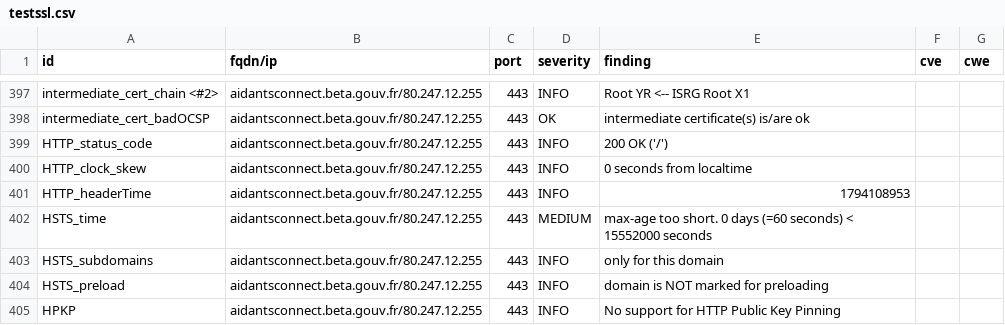
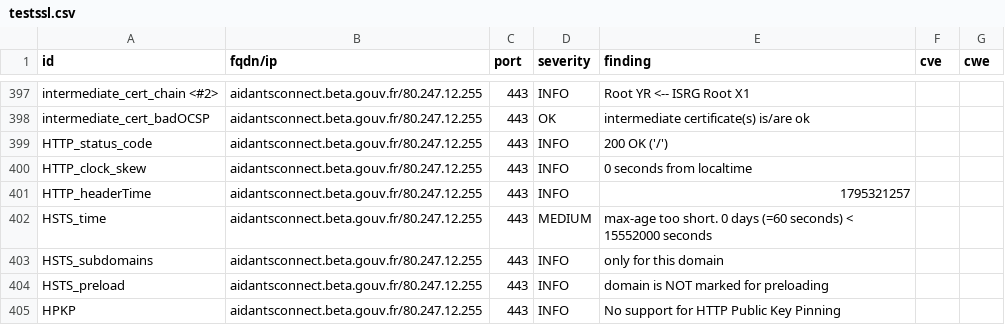
Before and after one commit to incubateur-territoires/dashlord, a CSV file: results/aHR0cHM6Ly9haWRhbnRzY29ubmVjdC5iZXRhLmdvdXYuZnIv/testssl.csv, drawn as a sheet; only a part is shown, gaps mark what is left out; the diff covers the shown part only.

```diff
--- a/results/aHR0cHM6Ly9haWRhbnRzY29ubmVjdC5iZXRhLmdvdXYuZnIv/testssl.csv
+++ b/results/aHR0cHM6Ly9haWRhbnRzY29ubmVjdC5iZXRhLmdvdXYuZnIv/testssl.csv
@@ -400,3 +400,3 @@
 "HTTP_clock_skew","aidantsconnect.beta.gouv.fr/80.247.12.255","443","INFO","0 seconds from localtime","",""
-"HTTP_headerTime","aidantsconnect.beta.gouv.fr/80.247.12.255","443","INFO","1794108953","",""
+"HTTP_headerTime","aidantsconnect.beta.gouv.fr/80.247.12.255","443","INFO","1795321257","",""
 "HSTS_time","aidantsconnect.beta.gouv.fr/80.247.12.255","443","MEDIUM","max-age too short. 0 days (=60 seconds) < 15552000 seconds","",""
```
Also changed, not shown: 3 added rows, 3 removed rows, 156 moved rows and 11 edited cells elsewhere in this file, 9 other files.
